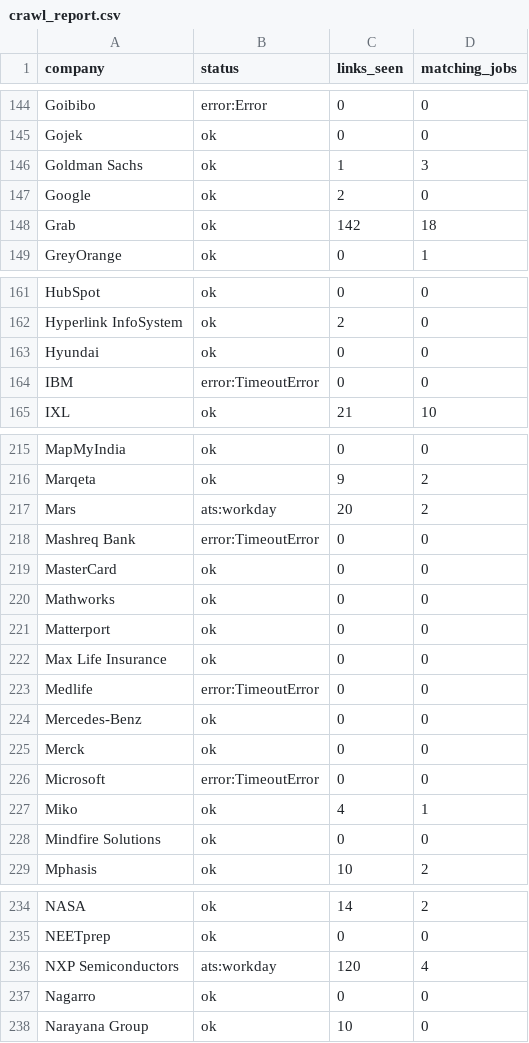
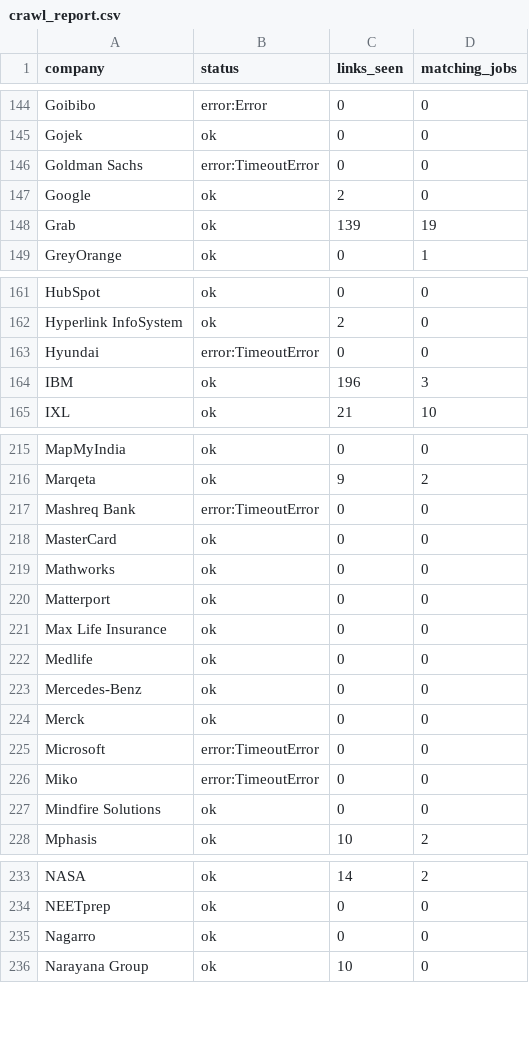
Before and after one commit to goodchai0/bot, a CSV file: crawl_report.csv, drawn as a sheet; only a part is shown, gaps mark what is left out; the diff covers the shown part only.

```diff
--- a/crawl_report.csv
+++ b/crawl_report.csv
@@ -145,5 +145,5 @@ Goibibo,error:Error,0,0
 Gojek,ok,0,0
-Goldman Sachs,ok,1,3
+Goldman Sachs,error:TimeoutError,0,0
 Google,ok,2,0
-Grab,ok,142,18
+Grab,ok,139,19
 GreyOrange,ok,0,1
@@ -162,4 +162,4 @@ HubSpot,ok,0,0
 Hyperlink InfoSystem,ok,2,0
-Hyundai,ok,0,0
-IBM,error:TimeoutError,0,0
+Hyundai,error:TimeoutError,0,0
+IBM,ok,196,3
 IXL,ok,21,10
@@ -216,3 +216,2 @@ MapMyIndia,ok,0,0
 Marqeta,ok,9,2
-Mars,ats:workday,20,2
 Mashreq Bank,error:TimeoutError,0,0
@@ -222,3 +221,3 @@ Matterport,ok,0,0
 Max Life Insurance,ok,0,0
-Medlife,error:TimeoutError,0,0
+Medlife,ok,0,0
 Mercedes-Benz,ok,0,0
@@ -226,3 +225,3 @@ Merck,ok,0,0
 Microsoft,error:TimeoutError,0,0
-Miko,ok,4,1
+Miko,error:TimeoutError,0,0
 Mindfire Solutions,ok,0,0
@@ -235,3 +234,2 @@ NASA,ok,14,2
 NEETprep,ok,0,0
-NXP Semiconductors,ats:workday,120,4
 Nagarro,ok,0,0
```
Also changed, not shown: 37 edited cells elsewhere in this file, 9 other files.
